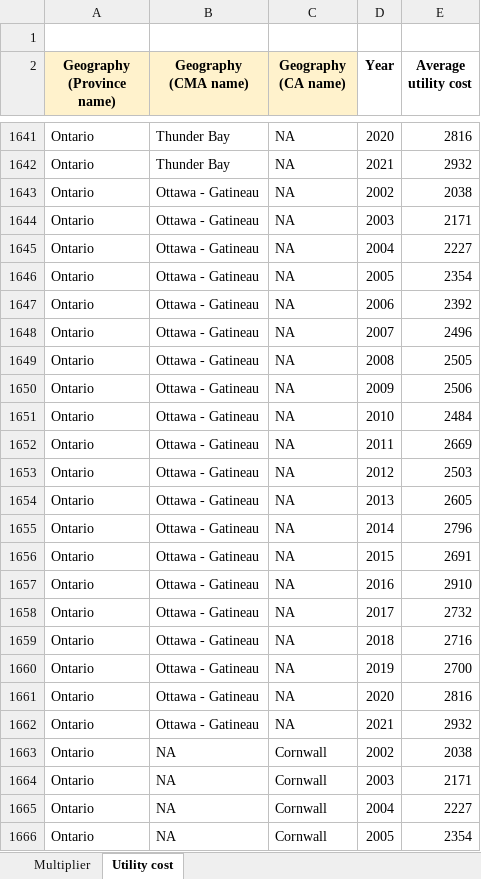
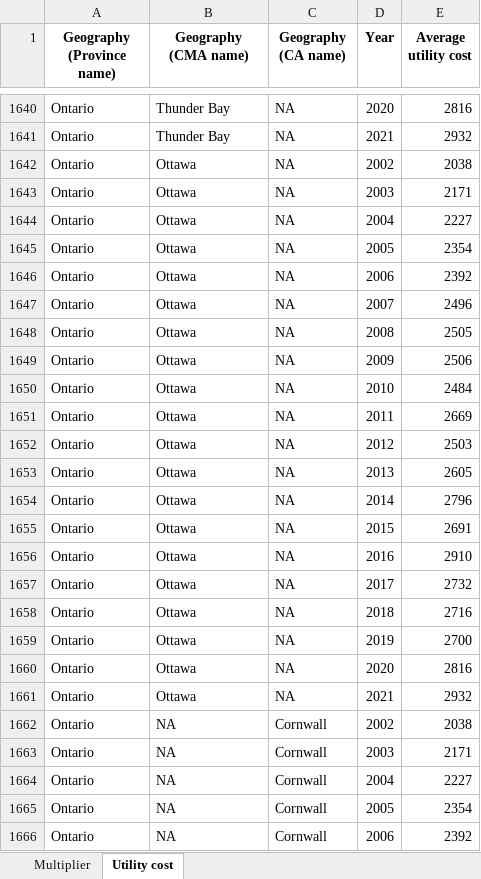
Before and after one commit to chec-ccrl/backend, an Excel workbook: controller/Sample_Files/Multiplier.xlsx, sheet Utility cost, drawn as a sheet; only a part is shown, gaps mark what is left out; the shorter side is filled out with more unchanged rows; values as stored, in another font and other column widths than the file's, no borders; removed rows and columns are numbered as before the commit, all else as after; the diff covers the shown part only; the diff names each change by its address in the sheet, - before the commit and + after, or states it on an @@ line.

```diff
--- a/controller/Sample_Files/Multiplier.xlsx (sheet Utility cost)
+++ b/controller/Sample_Files/Multiplier.xlsx (sheet Utility cost)
-row 1: (empty)
-A1:C1 fill: #FFF2CC
+A1:C1 fill: none
-B1642:B1661 (Geography (CMA name)): Ottawa - Gatineau
+B1642:B1661 (Geography (CMA name)): Ottawa
```
Also changed, not shown: 20 edited cells elsewhere in this sheet, sheet Multiplier, controller/Sample_Files/CMHC Rent.xlsx, controller/Sample_Files/Household Spending.xlsx, 1 other file.
